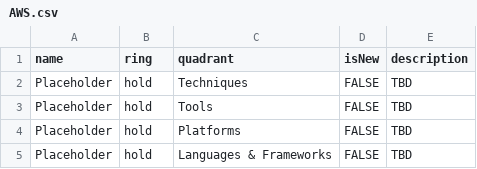
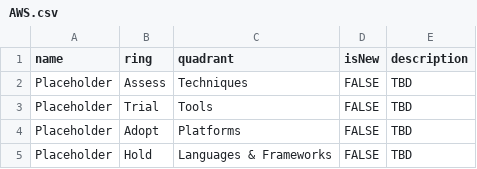
Before and after one commit to ModaOperandi/agora, a CSV file: csv/AWS.csv, drawn as a sheet.

Commit message:
Also fill in placeholder rows across Radar rings

```diff
--- a/csv/AWS.csv
+++ b/csv/AWS.csv
@@ -1,5 +1,5 @@
 name,ring,quadrant,isNew,description
-"Placeholder","hold","Techniques",FALSE,"TBD"
-"Placeholder","hold","Tools",FALSE,"TBD"
-"Placeholder","hold","Platforms",FALSE,"TBD"
-"Placeholder","hold","Languages & Frameworks",FALSE,"TBD"
+"Placeholder","Assess","Techniques",FALSE,"TBD"
+"Placeholder","Trial","Tools",FALSE,"TBD"
+"Placeholder","Adopt","Platforms",FALSE,"TBD"
+"Placeholder","Hold","Languages & Frameworks",FALSE,"TBD"
```
Also changed, not shown: csv/all.csv, 1 other file.
